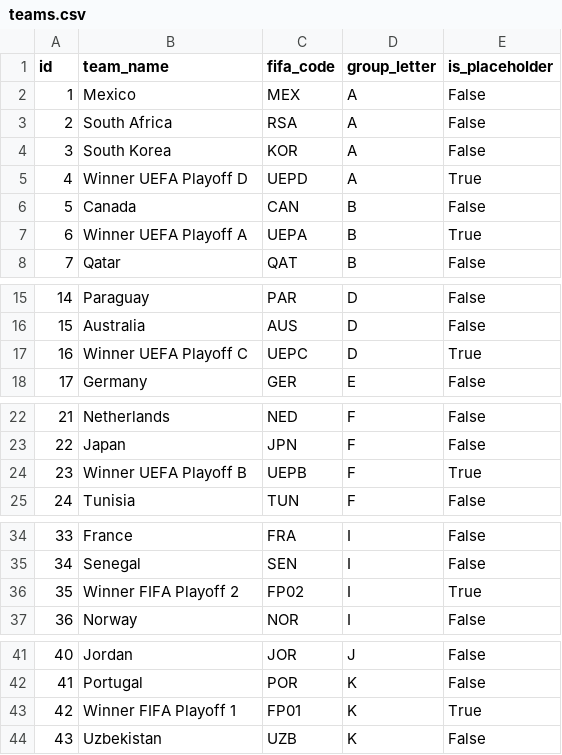
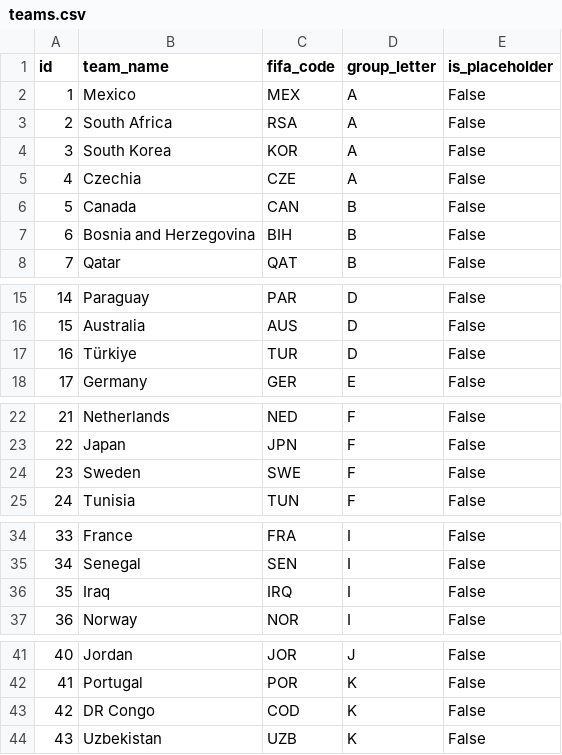
Before and after one commit to mschalberger/WC26-Prediction, a CSV file: data/teams.csv, drawn as a sheet; only a part is shown, gaps mark what is left out.

Commit message:
hardcoding qualified teams (no longer qualifiers) deleting wc2026_simulation.R

```diff
--- a/data/teams.csv
+++ b/data/teams.csv
@@ -4,5 +4,5 @@ id,team_name,fifa_code,group_letter,is_placeholder
 3,South Korea,KOR,A,False
-4,Winner UEFA Playoff D,UEPD,A,True
+4,Czechia,CZE,A,False
 5,Canada,CAN,B,False
-6,Winner UEFA Playoff A,UEPA,B,True
+6,Bosnia and Herzegovina,BIH,B,False
 7,Qatar,QAT,B,False
@@ -16,3 +16,3 @@ id,team_name,fifa_code,group_letter,is_placeholder
 15,Australia,AUS,D,False
-16,Winner UEFA Playoff C,UEPC,D,True
+16,Türkiye,TUR,D,False
 17,Germany,GER,E,False
@@ -23,3 +23,3 @@ id,team_name,fifa_code,group_letter,is_placeholder
 22,Japan,JPN,F,False
-23,Winner UEFA Playoff B,UEPB,F,True
+23,Sweden,SWE,F,False
 24,Tunisia,TUN,F,False
@@ -35,3 +35,3 @@ id,team_name,fifa_code,group_letter,is_placeholder
 34,Senegal,SEN,I,False
-35,Winner FIFA Playoff 2,FP02,I,True
+35,Iraq,IRQ,I,False
 36,Norway,NOR,I,False
@@ -42,3 +42,3 @@ id,team_name,fifa_code,group_letter,is_placeholder
 41,Portugal,POR,K,False
-42,Winner FIFA Playoff 1,FP01,K,True
+42,DR Congo,COD,K,False
 43,Uzbekistan,UZB,K,False
```
Also changed, not shown: 4 other files.
